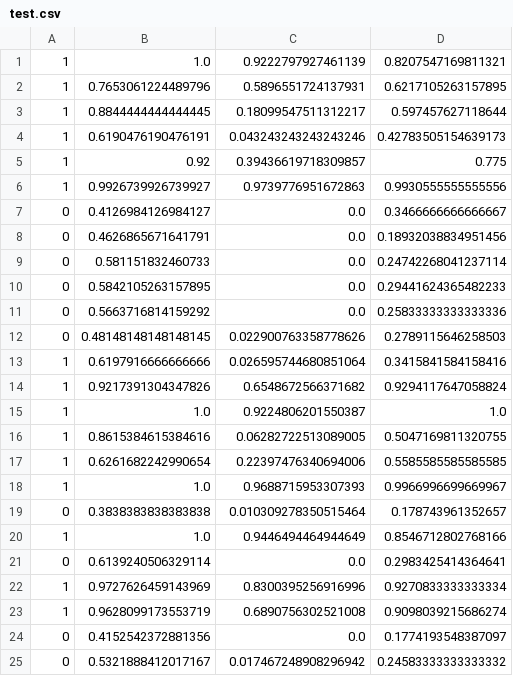
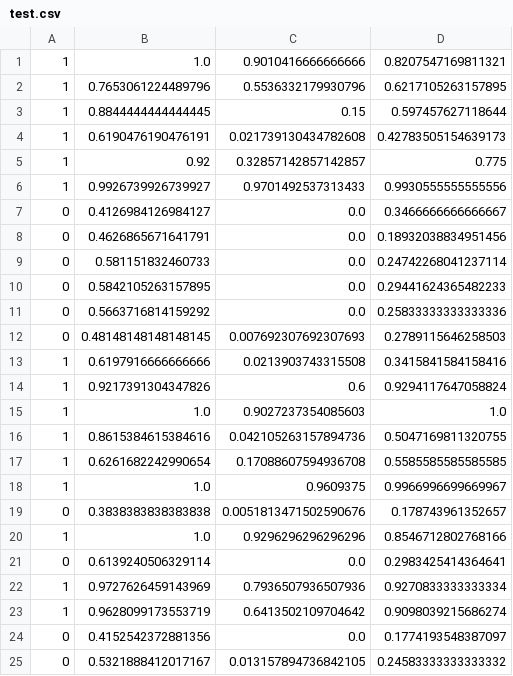
Before and after one commit to gomesluiz/plagiarism-detector, a CSV file: plagiarism_data/test.csv, drawn as a sheet.

```diff
--- a/plagiarism_data/test.csv
+++ b/plagiarism_data/test.csv
@@ -1,7 +1,7 @@
-1,1.0,0.9222797927461139,0.8207547169811321
-1,0.7653061224489796,0.5896551724137931,0.6217105263157895
-1,0.8844444444444445,0.18099547511312217,0.597457627118644
-1,0.6190476190476191,0.043243243243243246,0.42783505154639173
-1,0.92,0.39436619718309857,0.775
-1,0.9926739926739927,0.9739776951672863,0.9930555555555556
+1,1.0,0.9010416666666666,0.8207547169811321
+1,0.7653061224489796,0.5536332179930796,0.6217105263157895
+1,0.8844444444444445,0.15,0.597457627118644
+1,0.6190476190476191,0.021739130434782608,0.42783505154639173
+1,0.92,0.32857142857142857,0.775
+1,0.9926739926739927,0.9701492537313433,0.9930555555555556
 0,0.4126984126984127,0.0,0.3466666666666667
@@ -11,15 +11,15 @@
 0,0.5663716814159292,0.0,0.25833333333333336
-0,0.48148148148148145,0.022900763358778626,0.2789115646258503
-1,0.6197916666666666,0.026595744680851064,0.3415841584158416
-1,0.9217391304347826,0.6548672566371682,0.9294117647058824
-1,1.0,0.9224806201550387,1.0
-1,0.8615384615384616,0.06282722513089005,0.5047169811320755
-1,0.6261682242990654,0.22397476340694006,0.5585585585585585
-1,1.0,0.9688715953307393,0.9966996699669967
-0,0.3838383838383838,0.010309278350515464,0.178743961352657
-1,1.0,0.9446494464944649,0.8546712802768166
+0,0.48148148148148145,0.007692307692307693,0.2789115646258503
+1,0.6197916666666666,0.0213903743315508,0.3415841584158416
+1,0.9217391304347826,0.6,0.9294117647058824
+1,1.0,0.9027237354085603,1.0
+1,0.8615384615384616,0.042105263157894736,0.5047169811320755
+1,0.6261682242990654,0.17088607594936708,0.5585585585585585
+1,1.0,0.9609375,0.9966996699669967
+0,0.3838383838383838,0.0051813471502590676,0.178743961352657
+1,1.0,0.9296296296296296,0.8546712802768166
 0,0.6139240506329114,0.0,0.2983425414364641
-1,0.9727626459143969,0.8300395256916996,0.9270833333333334
-1,0.9628099173553719,0.6890756302521008,0.9098039215686274
+1,0.9727626459143969,0.7936507936507936,0.9270833333333334
+1,0.9628099173553719,0.6413502109704642,0.9098039215686274
 0,0.4152542372881356,0.0,0.1774193548387097
-0,0.5321888412017167,0.017467248908296942,0.24583333333333332
+0,0.5321888412017167,0.013157894736842105,0.24583333333333332
```
Also changed, not shown: plagiarism_data/train.csv, 2 other files.
